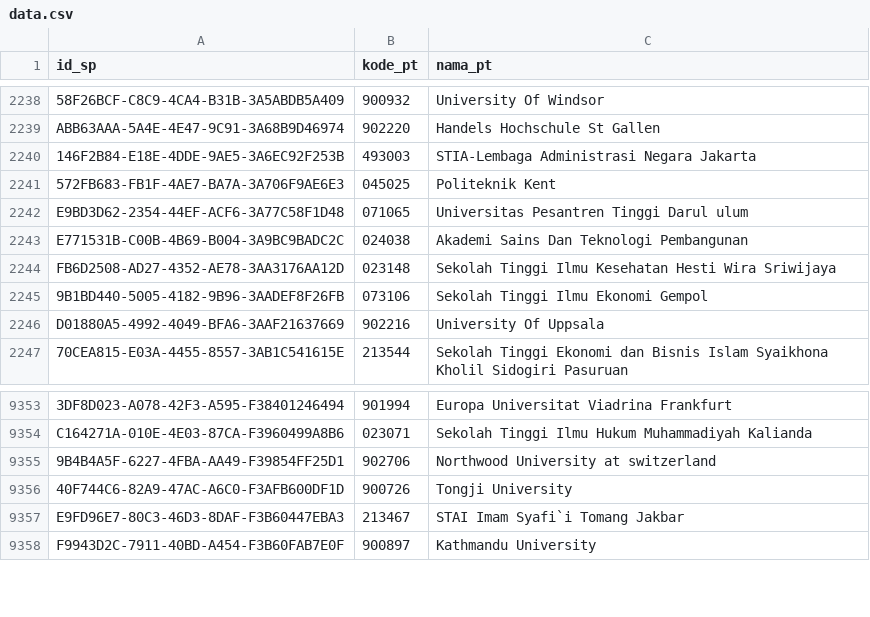
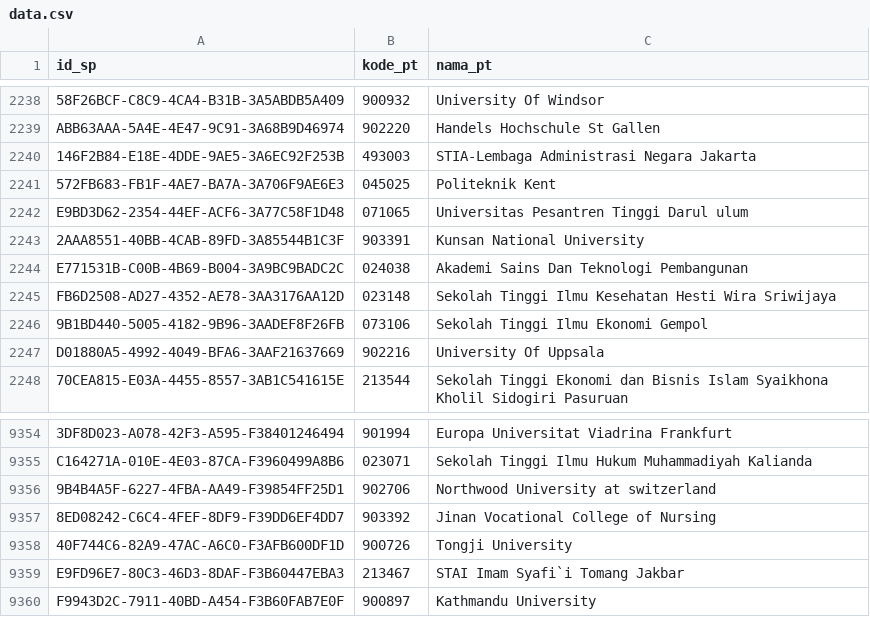
Before and after one commit to mzakiyuddin/daftar-perguruan-tinggi-indonesia, a CSV file: data/data.csv, drawn as a sheet; only a part is shown, gaps mark what is left out.

```diff
--- a/data/data.csv
+++ b/data/data.csv
@@ -2242,2 +2242,3 @@ ABB63AAA-5A4E-4E47-9C91-3A68B9D46974,902220,Handels Hochschule St Gallen
 E9BD3D62-2354-44EF-ACF6-3A77C58F1D48,071065,Universitas Pesantren Tinggi Darul  ulum
+2AAA8551-40BB-4CAB-89FD-3A85544B1C3F,903391,Kunsan National University
 E771531B-C00B-4B69-B004-3A9BC9BADC2C,024038,Akademi Sains Dan Teknologi Pembangunan
@@ -9355,2 +9356,3 @@ C164271A-010E-4E03-87CA-F3960499A8B6,023071,Sekolah Tinggi Ilmu Hukum Muhammadiy
 9B4B4A5F-6227-4FBA-AA49-F39854FF25D1,902706,Northwood University at switzerland
+8ED08242-C6C4-4FEF-8DF9-F39DD6EF4DD7,903392,Jinan Vocational College of Nursing
 40F744C6-82A9-47AC-A6C0-F3AFB600DF1D,900726,Tongji University
```
Also changed, not shown: 1 other file.
